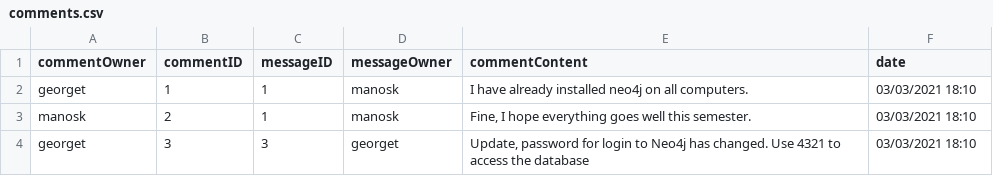
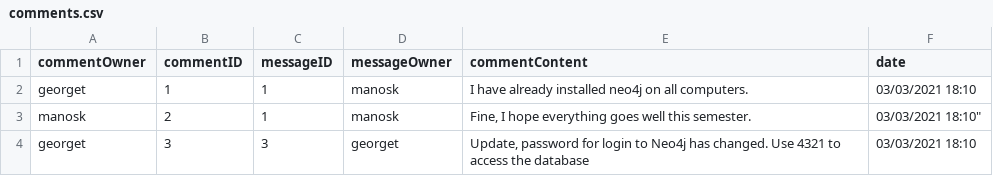
Before and after one commit to Reckl3s/HW2GraphDesign, a CSV file: comments.csv, drawn as a sheet; the diff names each change by its address in the sheet, - before the commit and + after, or states it on an @@ line.

Commit message:
Update comments.csv

```diff
--- a/comments.csv
+++ b/comments.csv
-F3 (date): 03/03/2021 18:10
+F3 (date): 03/03/2021 18:10"
```
